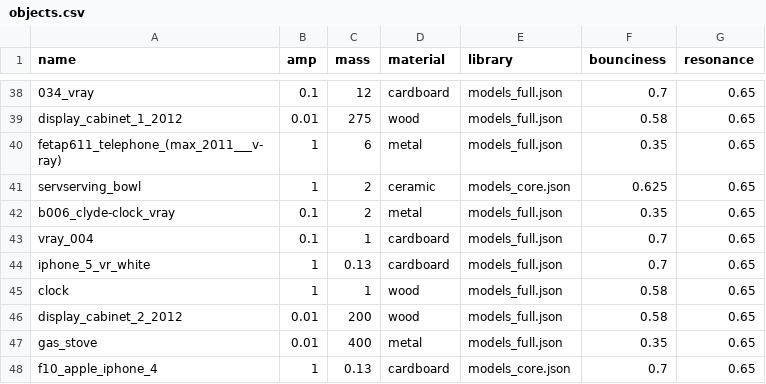
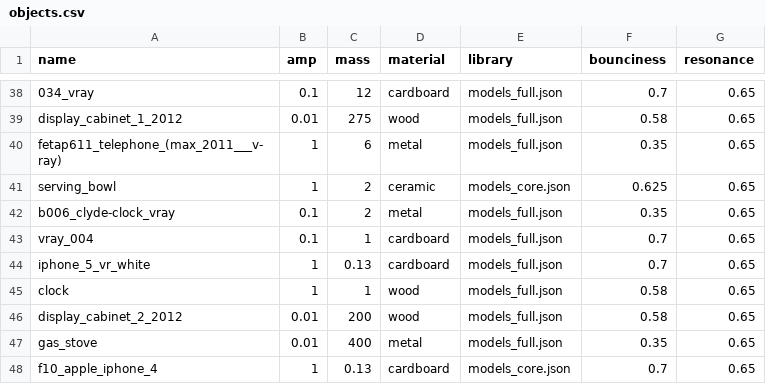
Before and after one commit to threedworld-mit/tdw, a CSV file: Python/tdw/py_impact/objects.csv, drawn as a sheet; only a part is shown, gaps mark what is left out.

Commit message:
fixed a typo

```diff
--- a/Python/tdw/py_impact/objects.csv
+++ b/Python/tdw/py_impact/objects.csv
@@ -40,3 +40,3 @@ display_cabinet_1_2012,0.01,275,wood,models_full.json,0.58,0.65
 fetap611_telephone_(max_2011___v-ray),1,6,metal,models_full.json,0.35,0.65
-servserving_bowl,1,2,ceramic,models_core.json,0.625,0.65
+serving_bowl,1,2,ceramic,models_core.json,0.625,0.65
 b006_clyde-clock_vray,0.1,2,metal,models_full.json,0.35,0.65
```
